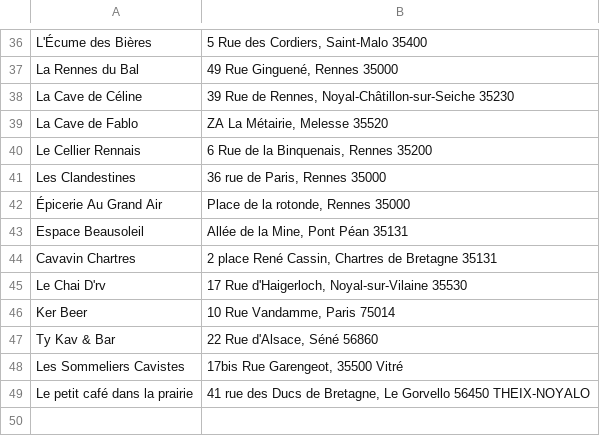
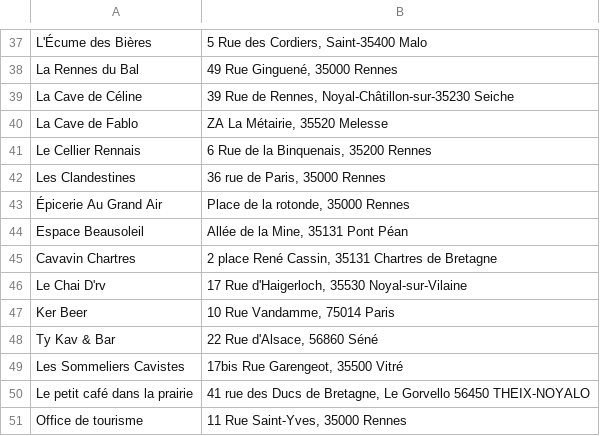
Before and after one commit to vieuxsinge/website, a CSV file: content/assets/dataviz/points-de-vente/places.csv, drawn as a sheet; only a part is shown, gaps mark what is left out; addresses are those after the commit; the diff covers the shown part only; the diff names each change by its address in the sheet, - before the commit and + after, or states it on an @@ line.

```diff
--- a/content/assets/dataviz/points-de-vente/places.csv
+++ b/content/assets/dataviz/points-de-vente/places.csv
-B37: 5 Rue des Cordiers, Saint-Malo 35400
+B37: 5 Rue des Cordiers, Saint-35400 Malo
-B38: 49 Rue Ginguené, Rennes 35000
+B38: 49 Rue Ginguené, 35000 Rennes
-B39: …de Rennes, Noyal-Châtillon-sur-Seiche 35230
+B39: …de Rennes, Noyal-Châtillon-sur-35230 Seiche
-B40: ZA La Métairie, Melesse 35520
+B40: ZA La Métairie, 35520 Melesse
-B41: 6 Rue de la Binquenais, Rennes 35200
+B41: 6 Rue de la Binquenais, 35200 Rennes
-B42: 36 rue de Paris, Rennes 35000
+B42: 36 rue de Paris, 35000 Rennes
-B43: Place de la rotonde, Rennes 35000
+B43: Place de la rotonde, 35000 Rennes
-B44: Allée de la Mine, Pont Péan 35131
+B44: Allée de la Mine, 35131 Pont Péan
-B45: …René Cassin, Chartres de Bretagne 35131
+B45: …René Cassin, 35131 Chartres de Bretagne
-B46: 17 Rue d'Haigerloch, Noyal-sur-Vilaine 35530
+B46: 17 Rue d'Haigerloch, 35530 Noyal-sur-Vilaine
-B47: 10 Rue Vandamme, Paris 75014
+B47: 10 Rue Vandamme, 75014 Paris
-B48: 22 Rue d'Alsace, Séné 56860
+B48: 22 Rue d'Alsace, 56860 Séné
+row 51: Office de tourisme | 11 Rue Saint-Yves, 35000 Rennes
```
Also changed, not shown: 1 added row and 20 edited cells elsewhere in this file, 2 other files.
